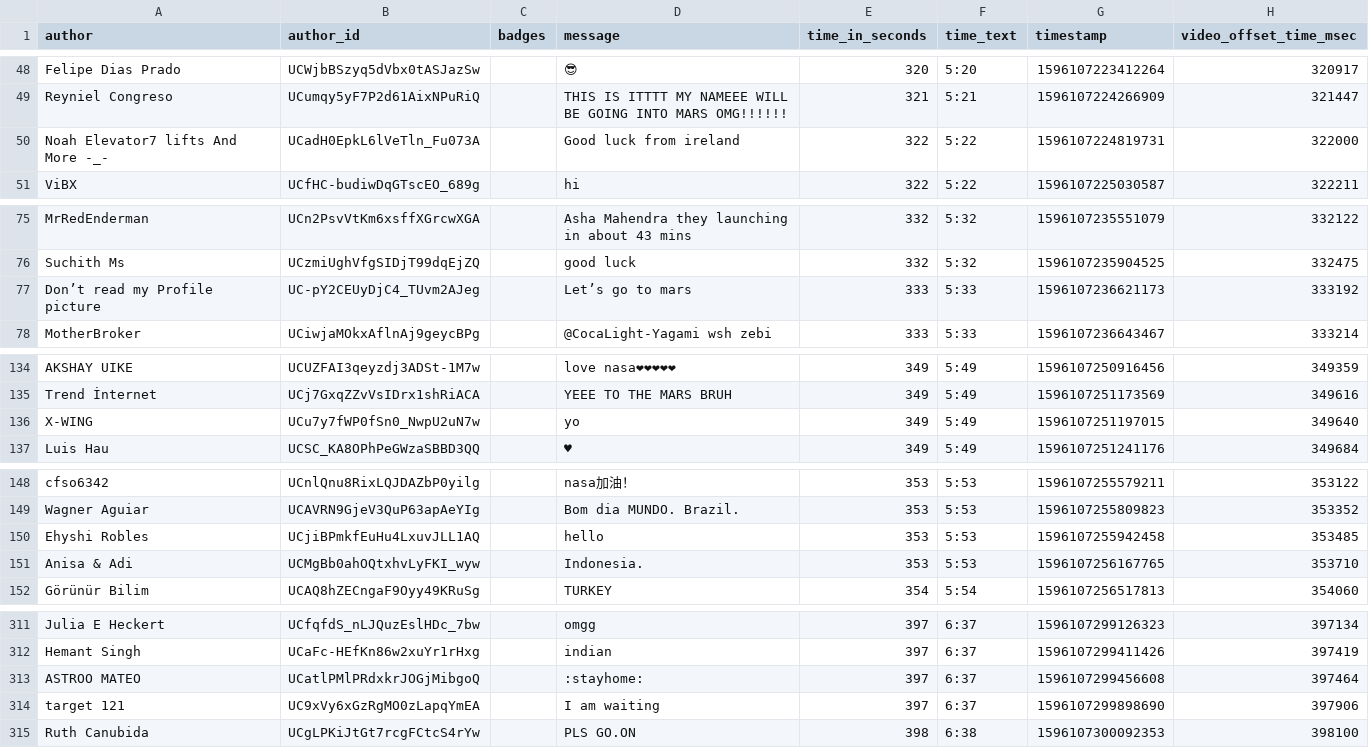
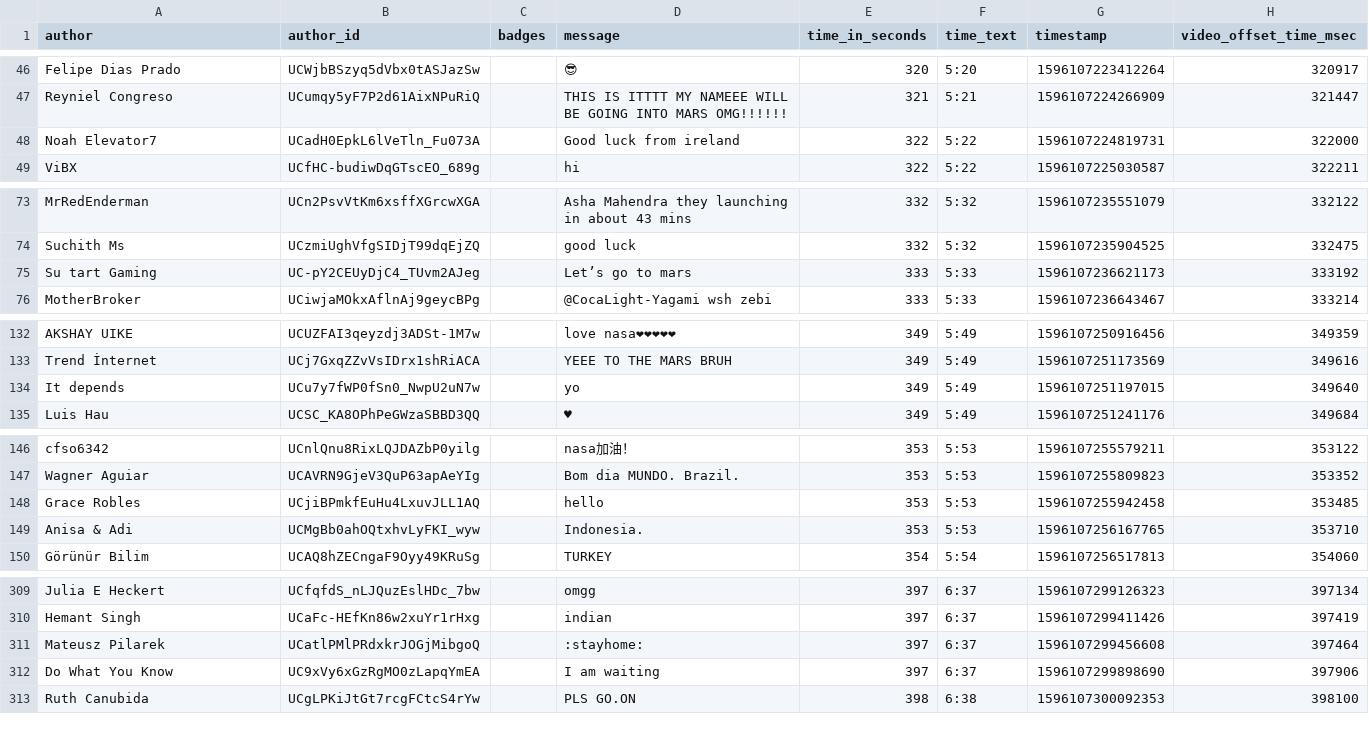
Before and after one commit to xenova/chat-downloader, a CSV file: examples/[YouTube] Get live chat replay with start and end time.csv, drawn as a sheet; only a part is shown, gaps mark what is left out; the diff covers the shown part only.

```diff
--- a/examples/[YouTube] Get live chat replay with start and end time.csv
+++ b/examples/[YouTube] Get live chat replay with start and end time.csv
@@ -49,3 +47,3 @@ Felipe Dias Prado,UCWjbBSzyq5dVbx0tASJazSw,,😎,320,5:20,1596107223412264,32091
 Reyniel Congreso,UCumqy5yF7P2d61AixNPuRiQ,,THIS IS ITTTT MY NAMEEE WILL BE GOING INTO MARS OMG!!!!!!,321,5:21,1596107224266909,321447
-Noah Elevator7 lifts And More -_-,UCadH0EpkL6lVeTln_Fu073A,,Good luck from ireland,322,5:22,1596107224819731,322000
+Noah Elevator7,UCadH0EpkL6lVeTln_Fu073A,,Good luck from ireland,322,5:22,1596107224819731,322000
 ViBX,UCfHC-budiwDqGTscEO_689g,,hi,322,5:22,1596107225030587,322211
@@ -76,3 +74,3 @@ MrRedEnderman,UCn2PsvVtKm6xsffXGrcwXGA,,Asha Mahendra they launching in about 43
 Suchith Ms,UCzmiUghVfgSIDjT99dqEjZQ,,good luck,332,5:32,1596107235904525,332475
-Don’t read my Profile picture,UC-pY2CEUyDjC4_TUvm2AJeg,,Let’s go to mars,333,5:33,1596107236621173,333192
+Su tart Gaming,UC-pY2CEUyDjC4_TUvm2AJeg,,Let’s go to mars,333,5:33,1596107236621173,333192
 MotherBroker,UCiwjaMOkxAflnAj9geycBPg,,@CocaLight-Yagami wsh zebi,333,5:33,1596107236643467,333214
@@ -135,3 +133,3 @@ AKSHAY UIKE,UCUZFAI3qeyzdj3ADSt-1M7w,,love nasa❤❤❤❤❤,349,5:49,15961072
 Trend İnternet,UCj7GxqZZvVsIDrx1shRiACA,,YEEE TO THE MARS BRUH,349,5:49,1596107251173569,349616
-X-WING,UCu7y7fWP0fSn0_NwpU2uN7w,,yo,349,5:49,1596107251197015,349640
+It depends,UCu7y7fWP0fSn0_NwpU2uN7w,,yo,349,5:49,1596107251197015,349640
 Luis Hau,UCSC_KA8OPhPeGWzaSBBD3QQ,,♥,349,5:49,1596107251241176,349684
@@ -149,3 +147,3 @@ cfso6342,UCnlQnu8RixLQJDAZbP0yilg,,nasa加油！,353,5:53,1596107255579211,35312
 Wagner Aguiar,UCAVRN9GjeV3QuP63apAeYIg,,Bom dia MUNDO. Brazil.,353,5:53,1596107255809823,353352
-Ehyshi Robles,UCjiBPmkfEuHu4LxuvJLL1AQ,,hello,353,5:53,1596107255942458,353485
+Grace Robles,UCjiBPmkfEuHu4LxuvJLL1AQ,,hello,353,5:53,1596107255942458,353485
 Anisa & Adi,UCMgBb0ahOQtxhvLyFKI_wyw,,Indonesia.,353,5:53,1596107256167765,353710
@@ -312,4 +310,4 @@ Julia E Heckert,UCfqfdS_nLJQuzEslHDc_7bw,,omgg,397,6:37,1596107299126323,397134
 Hemant Singh,UCaFc-HEfKn86w2xuYr1rHxg,,indian,397,6:37,1596107299411426,397419
-ASTROO MATEO,UCatlPMlPRdxkrJOGjMibgoQ,,:stayhome:,397,6:37,1596107299456608,397464
-target 121,UC9xVy6xGzRgMO0zLapqYmEA,,I am waiting,397,6:37,1596107299898690,397906
+Mateusz Pilarek,UCatlPMlPRdxkrJOGjMibgoQ,,:stayhome:,397,6:37,1596107299456608,397464
+Do What You Know,UC9xVy6xGzRgMO0zLapqYmEA,,I am waiting,397,6:37,1596107299898690,397906
 Ruth Canubida,UCgLPKiJtGt7rcgFCtcS4rYw,,PLS GO.ON,398,6:38,1596107300092353,398100
```
Also changed, not shown: 3 removed rows and 15 edited cells elsewhere in this file, examples/[YouTube] Get all types of messages from top chat replay.csv, examples/[YouTube] Get live chat replay.csv, 17 other files.
